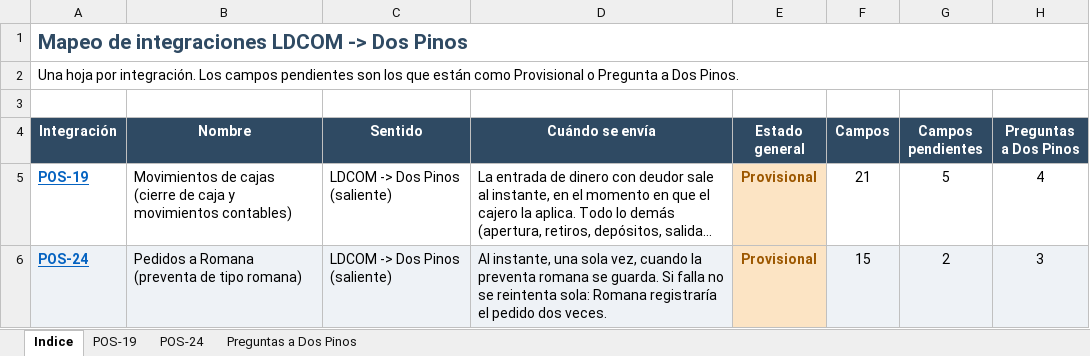
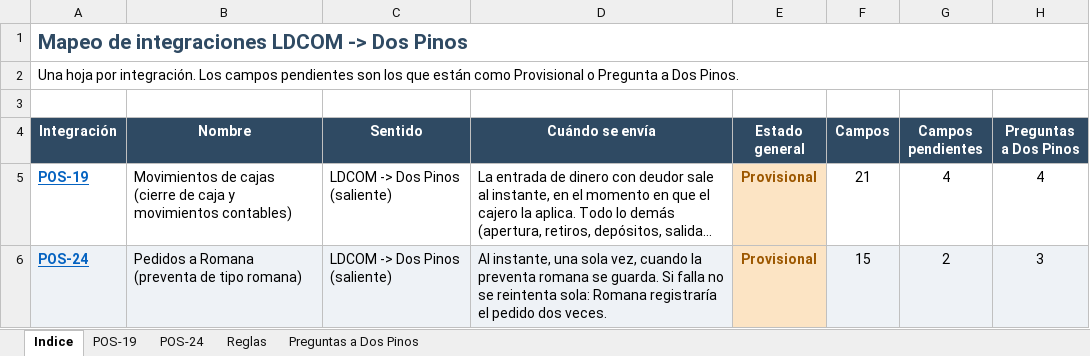
Before and after one commit to faridvl/neuron-ld, an Excel workbook: clientes/dospinos/integraciones/mapeos/Mapeo-Integraciones-DosPinos.xlsx, sheet Indice, drawn as a sheet; long unchanged cells end in …; values as stored, in another font and other column widths than the file's, no borders; the diff names each change by its address in the sheet, - before the commit and + after, or states it on an @@ line.

```diff
--- a/clientes/dospinos/integraciones/mapeos/Mapeo-Integraciones-DosPinos.xlsx (sheet Indice)
+++ b/clientes/dospinos/integraciones/mapeos/Mapeo-Integraciones-DosPinos.xlsx (sheet Indice)
+sheet tab: Reglas
-G5 (Campos pendientes): 5
+G5 (Campos pendientes): 4
```
Also changed, not shown: sheet POS-19, sheet POS-24, sheet Preguntas a Dos Pinos, 3 other files.
